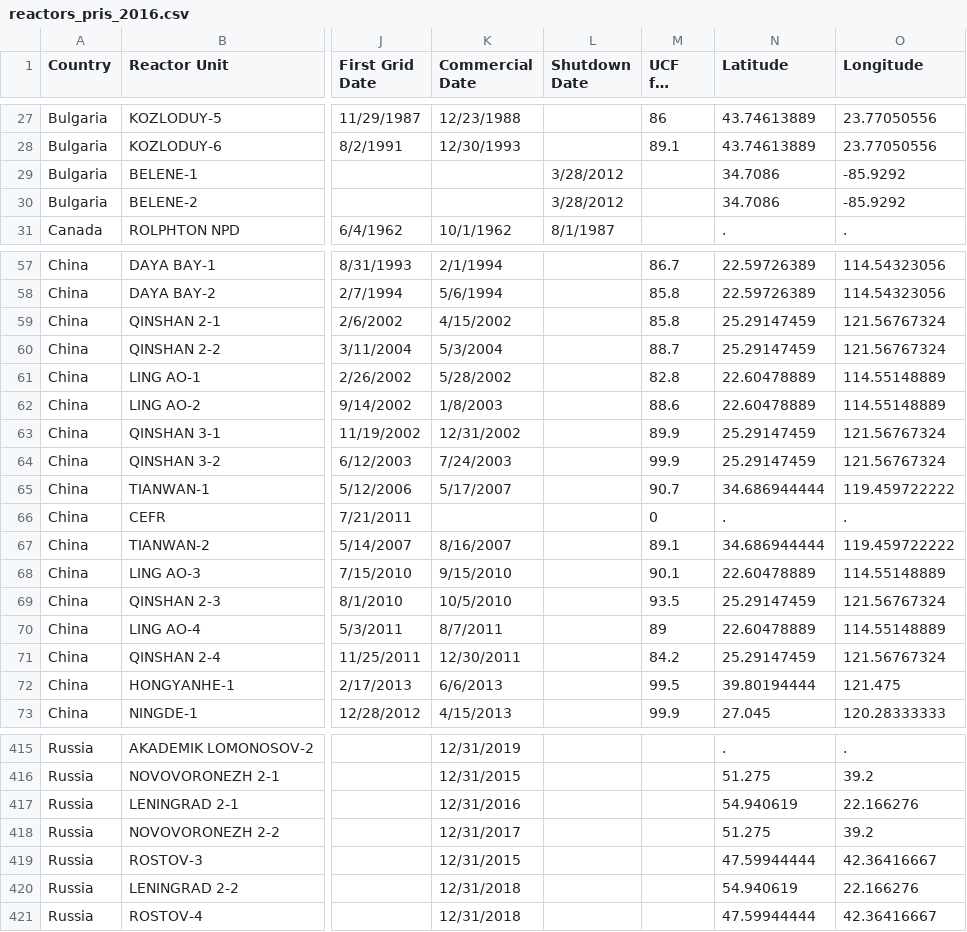
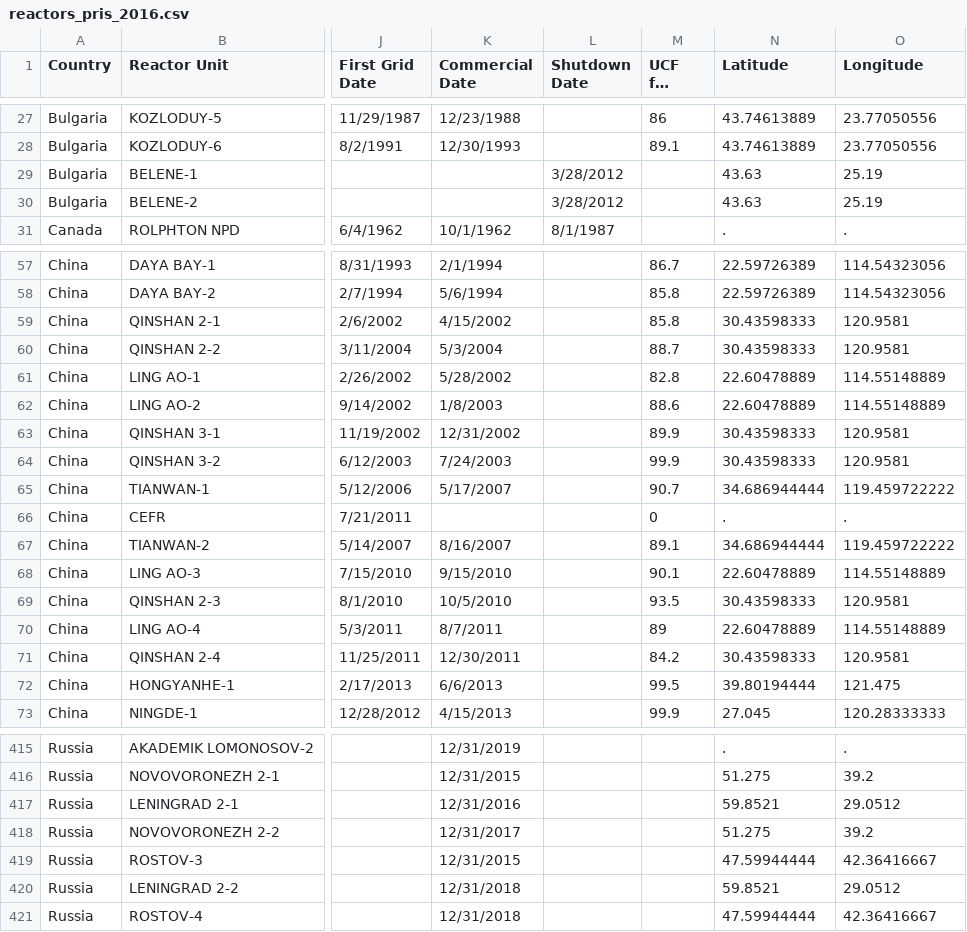
Before and after one commit to arfc/transition-scenarios, a CSV file: import_data/reactors_pris_2016.csv, drawn as a sheet; only a part is shown, gaps mark what is left out; long unchanged cells end in …; the diff covers the shown part only; the diff names each change by its address in the sheet, - before the commit and + after, or states it on an @@ line.

```diff
--- a/import_data/reactors_pris_2016.csv
+++ b/import_data/reactors_pris_2016.csv
-N29:N30 (Latitude): 34.7086
+N29:N30 (Latitude): 43.63
-O29:O30 (Longitude): -85.9292
+O29:O30 (Longitude): 25.19
-N59:N60 (Latitude): 25.29147459
+N59:N60 (Latitude): 30.43598333
-O59:O60 (Longitude): 121.56767324
+O59:O60 (Longitude): 120.9581
-N63:N64 (Latitude): 25.29147459
+N63:N64 (Latitude): 30.43598333
-O63:O64 (Longitude): 121.56767324
+O63:O64 (Longitude): 120.9581
-N69 (Latitude): 25.29147459
+N69 (Latitude): 30.43598333
-O69 (Longitude): 121.56767324
+O69 (Longitude): 120.9581
-N71 (Latitude): 25.29147459
+N71 (Latitude): 30.43598333
-O71 (Longitude): 121.56767324
+O71 (Longitude): 120.9581
-N417 (Latitude): 54.940619
+N417 (Latitude): 59.8521
-O417 (Longitude): 22.166276
+O417 (Longitude): 29.0512
-N420 (Latitude): 54.940619
+N420 (Latitude): 59.8521
-O420 (Longitude): 22.166276
+O420 (Longitude): 29.0512
```
Also changed, not shown: 62 edited cells elsewhere in this file, 1 other file.
